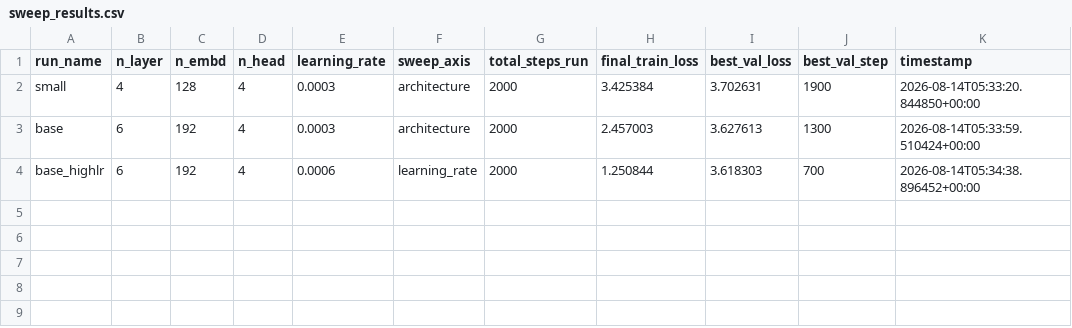
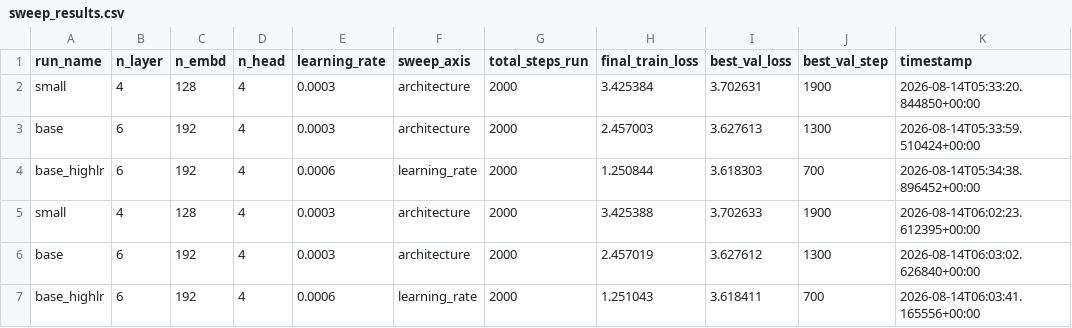
Before and after one commit to DevaNandanJS/Benchmarking-LLM-fine-tuning-vs-training-from-scratch-using-the-same-dataset, a CSV file: TASK2_slm_from_scratch/eval/sweep_results.csv, drawn as a sheet.

Commit message:
Update Task 2 artifacts and results

```diff
--- a/TASK2_slm_from_scratch/eval/sweep_results.csv
+++ b/TASK2_slm_from_scratch/eval/sweep_results.csv
@@ -4 +4,4 @@ base,6,192,4,0.0003,architecture,2000,2.457003,3.627613,1300,2026-08-14T05:33:59
 base_highlr,6,192,4,0.0006,learning_rate,2000,1.250844,3.618303,700,2026-08-14T05:34:38.896452+00:00
+small,4,128,4,0.0003,architecture,2000,3.425388,3.702633,1900,2026-08-14T06:02:23.612395+00:00
+base,6,192,4,0.0003,architecture,2000,2.457019,3.627612,1300,2026-08-14T06:03:02.626840+00:00
+base_highlr,6,192,4,0.0006,learning_rate,2000,1.251043,3.618411,700,2026-08-14T06:03:41.165556+00:00
```
Also changed, not shown: 25 other files.
